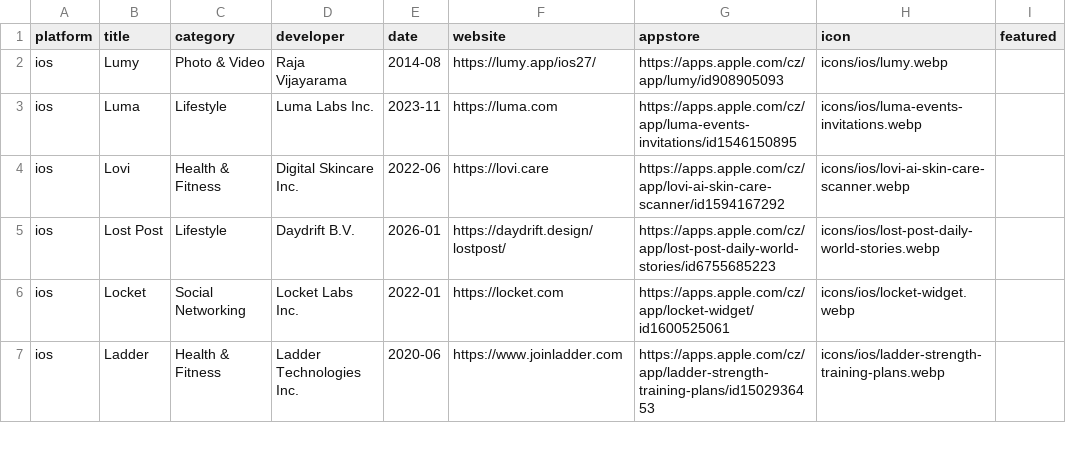
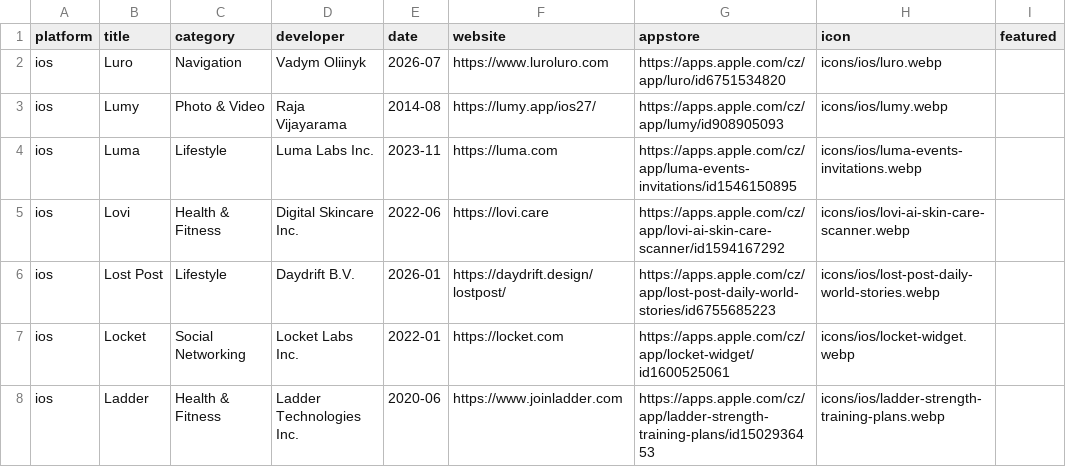
Before and after one commit to Manekenthe/IconSpace, a CSV file: data/apps.csv, drawn as a sheet; only a part is shown; the diff names each change by its address in the sheet, - before the commit and + after, or states it on an @@ line.

Commit message:
Update apps.csv

```diff
--- a/data/apps.csv
+++ b/data/apps.csv
+row 2: ios | Luro | Navigation | Vadym Oliinyk | 2026-07 | https://www.luroluro.com | https://apps.apple.com/cz/app/luro/id6751534820 | icons/ios/luro.webp
```
